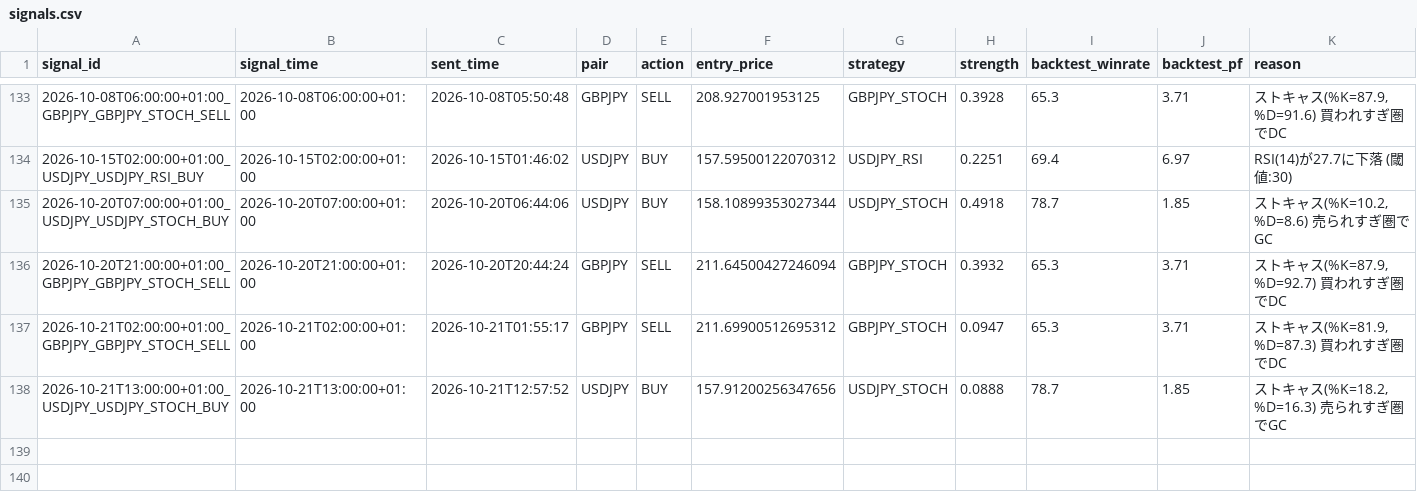
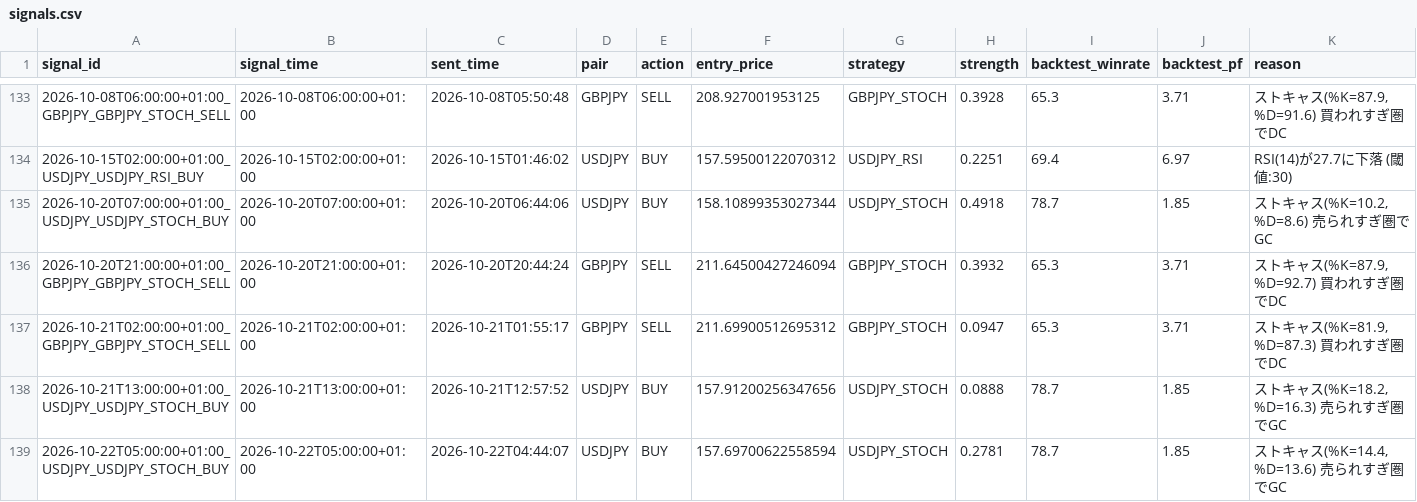
Before and after one commit to ichikawa27/fx-signals, a CSV file: logs/signals.csv, drawn as a sheet; only a part is shown, gaps mark what is left out; the diff names each change by its address in the sheet, - before the commit and + after, or states it on an @@ line.

```diff
--- a/logs/signals.csv
+++ b/logs/signals.csv
+row 139: 2026-10-22T05:00:00+01:00_USDJPY_USDJPY_STOCH_BUY | 2026-10-22T05:00:00+01:00 | 2026-10-22T04:44:07 | USDJPY | BUY | 157.69700622558594 | USDJPY_STOCH | 0.2781 | 78.7 | 1.85 | ストキャス(%K=14.4, %D=13.6) 売られすぎ圏でGC
```
